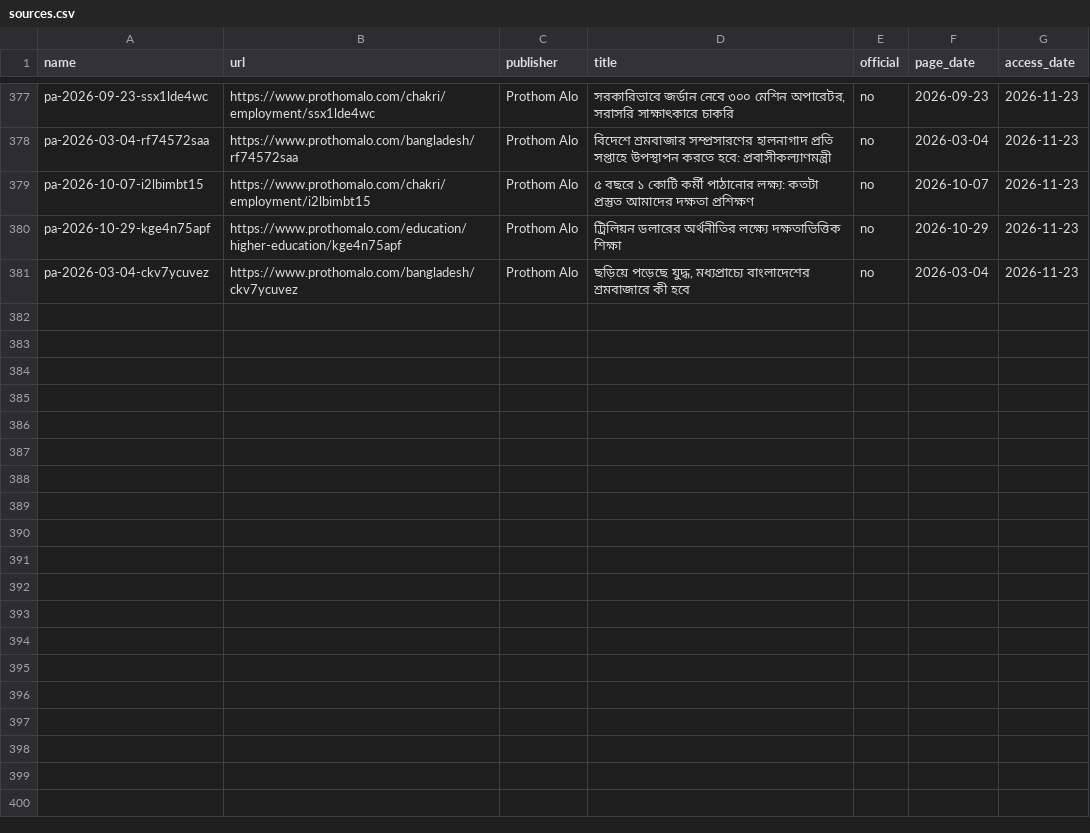
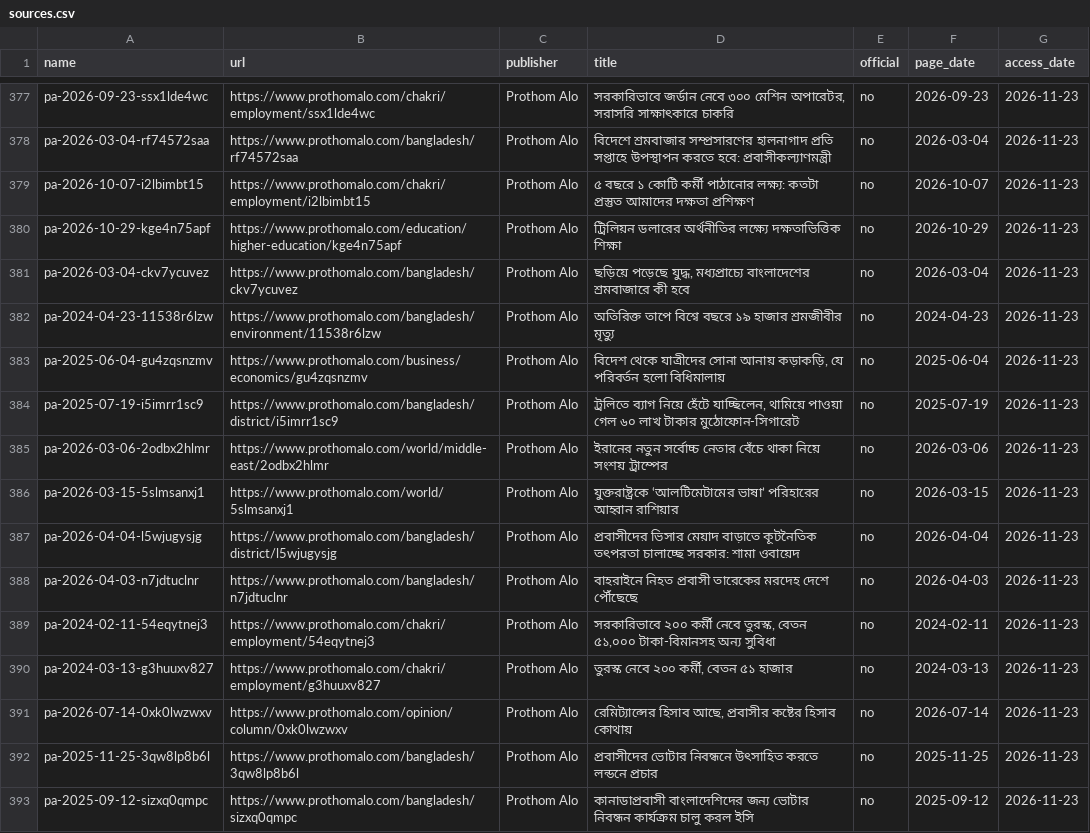
Before and after one commit to FiazAbrar/bsaisl-migration-knowledge-base, a CSV file: global/faq/sources.csv, drawn as a sheet; only a part is shown, gaps mark what is left out; the diff names each change by its address in the sheet, - before the commit and + after, or states it on an @@ line.

```diff
--- a/global/faq/sources.csv
+++ b/global/faq/sources.csv
+row 382: pa-2024-04-23-11538r6lzw | https://www.prothomalo.com/bangladesh/environment/11538r6lzw | Prothom Alo | অতিরিক্ত তাপে বিশ্বে বছরে ১৯ হাজার শ্রমজীবীর মৃত্যু | no | 2024-04-23 | 2026-11-23
+row 383: pa-2025-06-04-gu4zqsnzmv | https://www.prothomalo.com/business/economics/gu4zqsnzmv | Prothom Alo | বিদেশ থেকে যাত্রীদের সোনা আনায় কড়াকড়ি, যে পরিবর্তন হলো বিধিমালায় | no | 2025-06-04 | 2026-11-23
+row 384: pa-2025-07-19-i5imrr1sc9 | https://www.prothomalo.com/bangladesh/district/i5imrr1sc9 | Prothom Alo | ট্রলিতে ব্যাগ নিয়ে হেঁটে যাচ্ছিলেন, থামিয়ে পাওয়া গেল ৬০ লাখ টাকার মুঠোফোন-সিগারেট | no | 2025-07-19 | 2026-11-23
+row 385: pa-2026-03-06-2odbx2hlmr | https://www.prothomalo.com/world/middle-east/2odbx2hlmr | Prothom Alo | ইরানের নতুন সর্বোচ্চ নেতার বেঁচে থাকা নিয়ে সংশয় ট্রাম্পের | no | 2026-03-06 | 2026-11-23
+row 386: pa-2026-03-15-5slmsanxj1 | https://www.prothomalo.com/world/5slmsanxj1 | Prothom Alo | যুক্তরাষ্ট্রকে ‘আলটিমেটামের ভাষা’ পরিহারের আহ্বান রাশিয়ার | no | 2026-03-15 | 2026-11-23
+row 387: pa-2026-04-04-l5wjugysjg | https://www.prothomalo.com/bangladesh/district/l5wjugysjg | Prothom Alo | প্রবাসীদের ভিসার মেয়াদ বাড়াতে কূটনৈতিক তৎপরতা চালাচ্ছে সরকার: শামা ওবায়েদ | no | 2026-04-04 | 2026-11-23
+row 388: pa-2026-04-03-n7jdtuclnr | https://www.prothomalo.com/bangladesh/n7jdtuclnr | Prothom Alo | বাহরাইনে নিহত প্রবাসী তারেকের মরদেহ দেশে পৌঁছেছে | no | 2026-04-03 | 2026-11-23
+row 389: pa-2024-02-11-54eqytnej3 | https://www.prothomalo.com/chakri/employment/54eqytnej3 | Prothom Alo | সরকারিভাবে ২০০ কর্মী নেবে তুরস্ক, বেতন ৫১,০০০ টাকা-বিমানসহ অন্য সুবিধা | no | 2024-02-11 | 2026-11-23
+row 390: pa-2024-03-13-g3huuxv827 | https://www.prothomalo.com/chakri/employment/g3huuxv827 | Prothom Alo | তুরস্ক নেবে ২০০ কর্মী, বেতন ৫১ হাজার | no | 2024-03-13 | 2026-11-23
+row 391: pa-2026-07-14-0xk0lwzwxv | https://www.prothomalo.com/opinion/column/0xk0lwzwxv | Prothom Alo | রেমিট্যান্সের হিসাব আছে, প্রবাসীর কষ্টের হিসাব কোথায় | no | 2026-07-14 | 2026-11-23
+row 392: pa-2025-11-25-3qw8lp8b6l | https://www.prothomalo.com/bangladesh/3qw8lp8b6l | Prothom Alo | প্রবাসীদের ভোটার নিবন্ধনে উৎসাহিত করতে লন্ডনে প্রচার | no | 2025-11-25 | 2026-11-23
+row 393: pa-2025-09-12-sizxq0qmpc | https://www.prothomalo.com/bangladesh/sizxq0qmpc | Prothom Alo | কানাডাপ্রবাসী বাংলাদেশিদের জন্য ভোটার নিবন্ধন কার্যক্রম চালু করল ইসি | no | 2025-09-12 | 2026-11-23
```
Also changed, not shown: global/faq/sources/_fetchlog.csv, global/illegal-routes/sources.csv, 32 other files.
